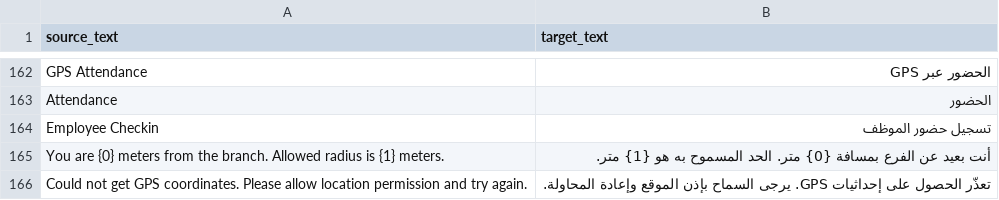
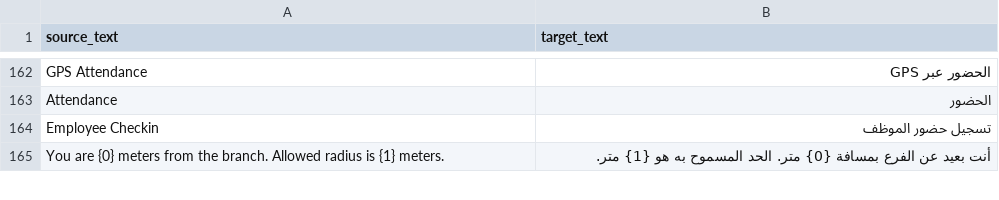
Before and after one commit to aymanzg/saudi-hr, a CSV file: saudi_hr/translations/ar.csv, drawn as a sheet; only a part is shown, gaps mark what is left out; removed rows and columns are numbered as before the commit, all else as after; the diff covers the shown part only; the diff names each change by its address in the sheet, - before the commit and + after, or states it on an @@ line.

```diff
--- a/saudi_hr/translations/ar.csv
+++ b/saudi_hr/translations/ar.csv
-row 166: Could not get GPS coordinates. Please allow location permission and try again. | تعذّر الحصول على إحداثيات GPS. يرجى السماح بإذن الموقع وإعادة المحاولة.
```
Also changed, not shown: 1 added row elsewhere in this file, 7 other files.
